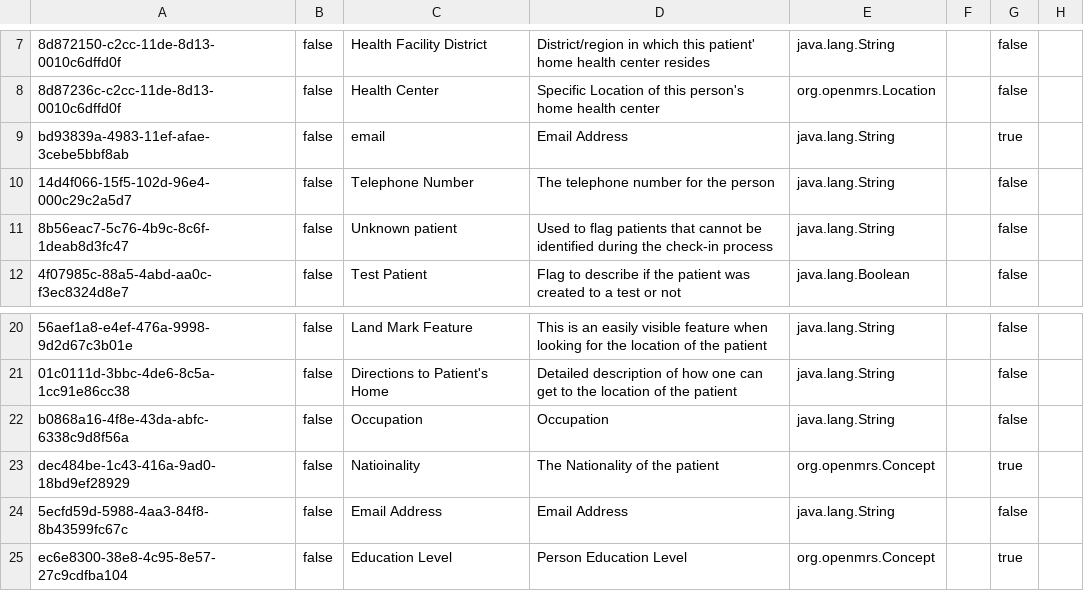
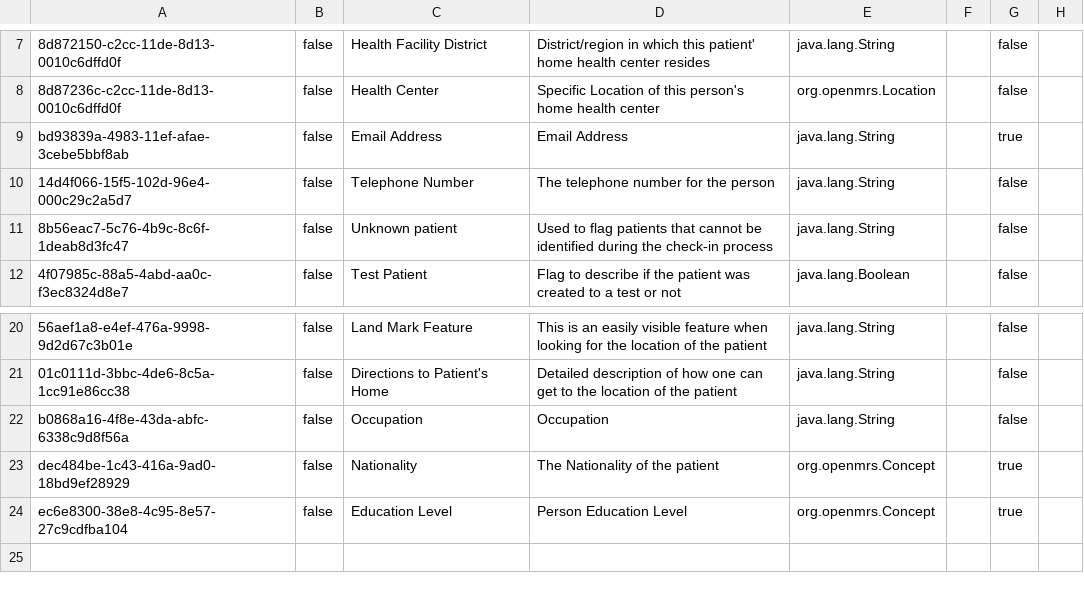
Before and after one commit to METS-Programme/openmrs-content-ugandaemrcorepack, a CSV file: configuration/backend_configuration/personattributetypes/personattributetype.csv, drawn as a sheet; only a part is shown, gaps mark what is left out; the diff names each change by its address in the sheet, - before the commit and + after, or states it on an @@ line.

```diff
--- a/configuration/backend_configuration/personattributetypes/personattributetype.csv
+++ b/configuration/backend_configuration/personattributetypes/personattributetype.csv
-C9: email
+C9: Email Address
-C23: Natioinality
+C23: Nationality
-row 24: 5ecfd59d-5988-4aa3-84f8-8b43599fc67c | false | Email Address | Email Address | java.lang.String |  | false
```
Also changed, not shown: configuration/backend_configuration/attributetypes/provider_attribute_types.csv, configuration/backend_configuration/encounterroles/encounterroles-core.csv, 11 other files.
